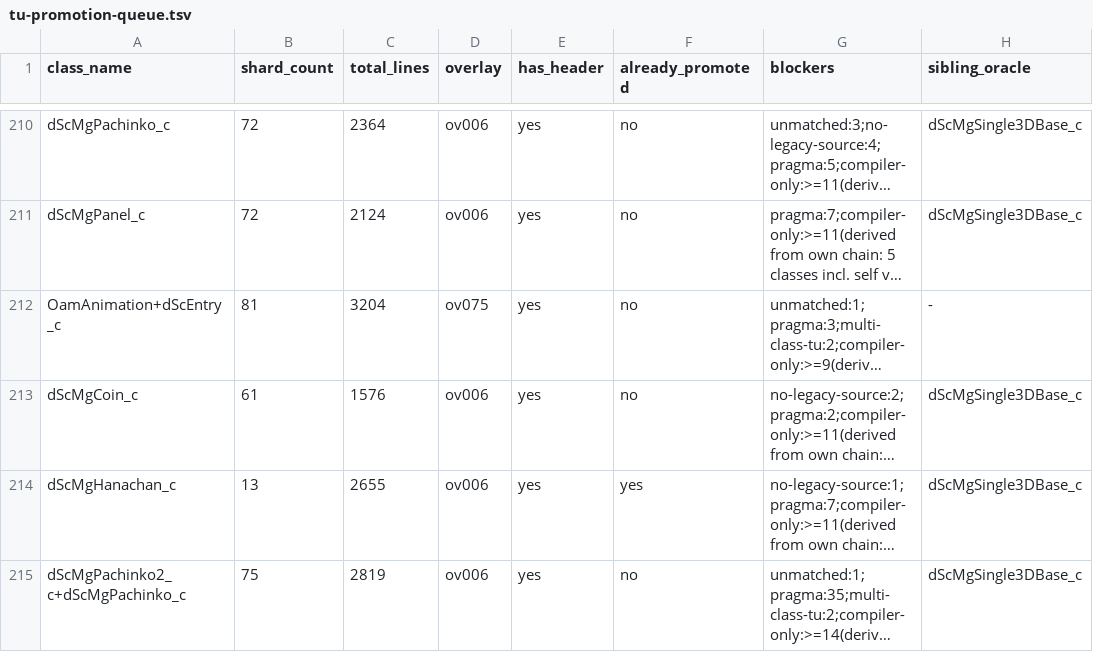
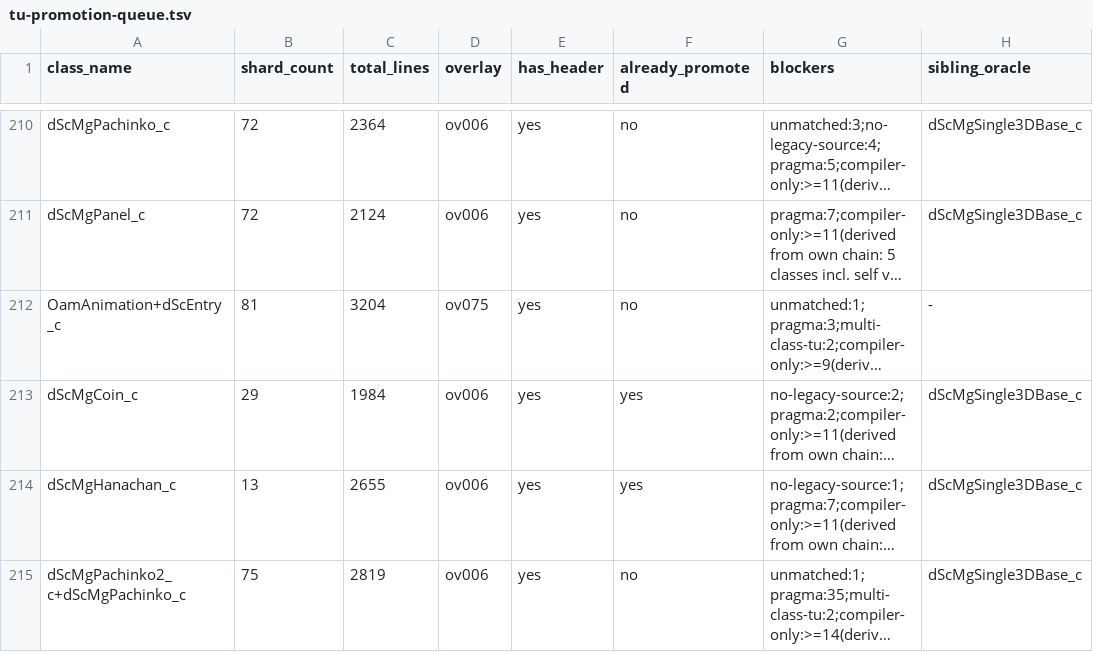
Before and after one commit to Alberto12345678999/sm64ds-decomp, a TSV file: notes/data/tu-promotion-queue.tsv, drawn as a sheet; only a part is shown, gaps mark what is left out; long unchanged cells end in …; the diff names each change by its address in the sheet, - before the commit and + after, or states it on an @@ line.

Commit message:
ov006: promote dScMgCoin_c into a single C++ TU (33 of 61) (#2344)
33 of the class's 61 delink sections folded into src/actors/dScMgCoin_c.cpp, ROM ordinals 3..35, 0x020dbf7c..0x020dd0e0.

A deliberate partial. Two sourceless functions split the run into segments of 2 / 33 / 26: func_ov006_020dbe9c is a banked near-miss with 16 logged attempts across four models and two harnesses, best 7 divergent words; func_ov006_020dd0e0 is banked at 34. A near-miss never lands in src/, and no TU manifest in the tree carries more than one .text run, so the middle segment is the cut. The four remaining own overrides are in segment 3, leaving this TU with no mangled class member -- precedented by dScMgBomroom_c (41 functions) and Goomboss (36).

verify 33/33 MATCH, objisolate clean, reloc-destinations clean, ROM-ascending. rombuild 106/106 exact, 100.000000%, 0 mismatching, PASS. Both pragmas were shown by delete-outright control to buy zero members here and are gone; #pragma defer_codegen off stays and buys the ascending layout -- deleting it leaves 33/33 but puts 32 ordinal pairs out of ROM order.

Reviewed on the composed merge tree rather than the branch, with the ELF metadata, the vtable extent, the delinks gaps and the queue arithmetic all re-derived independently of the builder.

```diff
--- a/notes/data/tu-promotion-queue.tsv
+++ b/notes/data/tu-promotion-queue.tsv
-B213 (shard_count): 61
+B213 (shard_count): 29
-C213 (total_lines): 1576
+C213 (total_lines): 1984
-F213 (already_promoted): no
+F213 (already_promoted): yes
```
Also changed, not shown: 38 other files.
